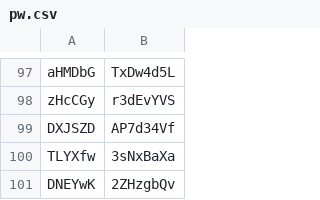
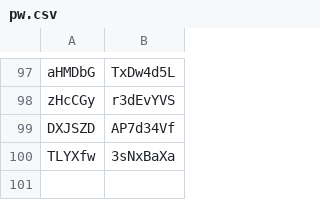
Before and after one commit to eugenechia95/sherpalearn, a CSV file: portal/static/pw.csv, drawn as a sheet; only a part is shown, gaps mark what is left out.

```diff
--- a/portal/static/pw.csv
+++ b/portal/static/pw.csv
@@ -100,2 +100 @@ DXJSZD,AP7d34Vf
 TLYXfw,3sNxBaXa
-DNEYwK,2ZHzgbQv
```
Also changed, not shown: 12 other files.
